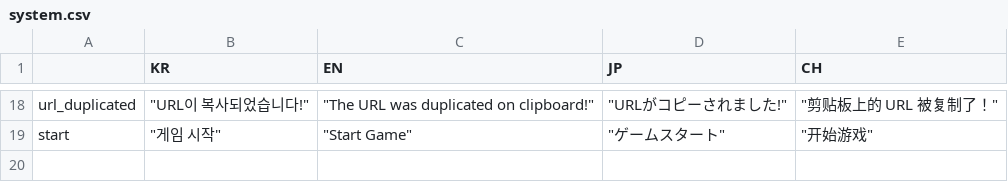
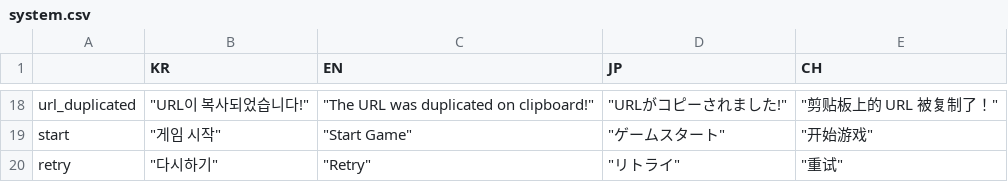
Before and after one commit to MatthewStone218/item_deck_building, a CSV file: item_deck_building/datafiles/system.csv, drawn as a sheet; only a part is shown, gaps mark what is left out.

Commit message:
버그 수정 및 다시하기 버튼

```diff
--- a/item_deck_building/datafiles/system.csv
+++ b/item_deck_building/datafiles/system.csv
@@ -19 +19,2 @@ url_duplicated,"""URL이 복사되었습니다!""","""The URL was duplicated on
 start,"""게임 시작""","""Start Game""","""ゲームスタート""","""开始游戏"""
+retry,"""다시하기""","""Retry""","""リトライ""","""重试"""
```
Also changed, not shown: 13 other files.
